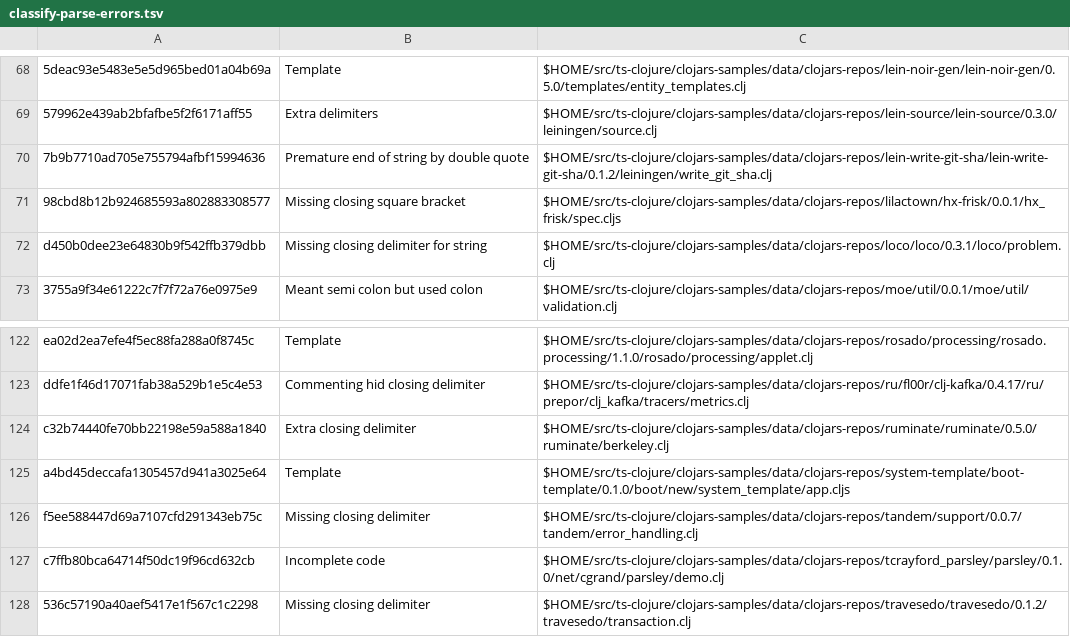
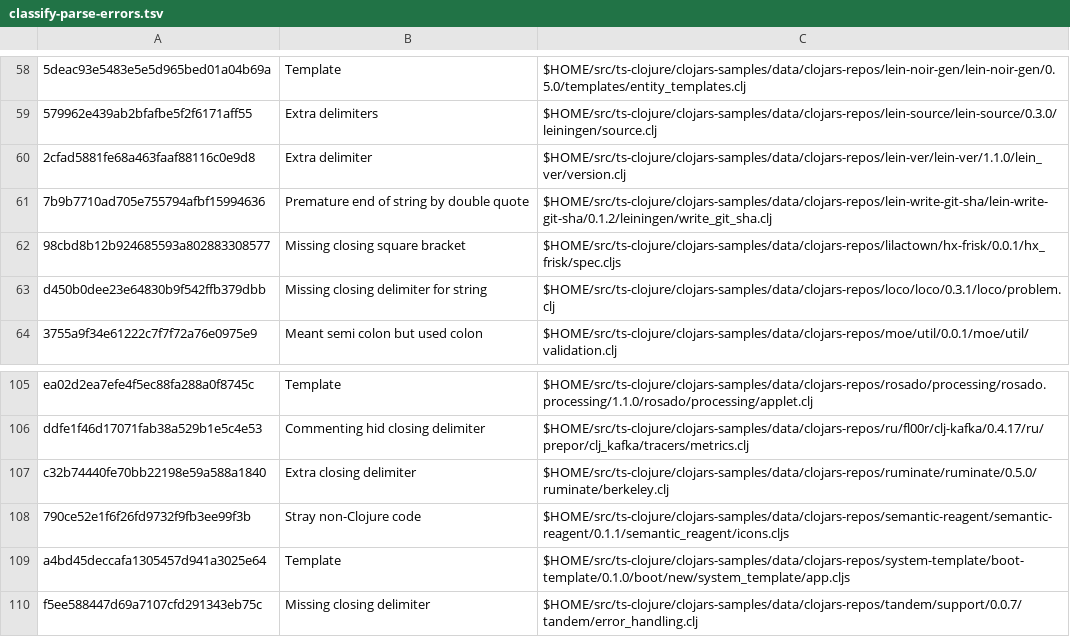
Before and after one commit to sogaiu/ts-clojure, a TSV file: data/classify-parse-errors.tsv, drawn as a sheet; only a part is shown, gaps mark what is left out; the shorter side is filled out with more unchanged rows; the diff covers the shown part only; the diff names each change by its address in the sheet, - before the commit and + after, or states it on an @@ line.

```diff
--- a/data/classify-parse-errors.tsv
+++ b/data/classify-parse-errors.tsv
+row 60: 2cfad5881fe68a463faaf88116c0e9d8 | Extra delimiter | $HOME/src/ts-clojure/clojars-samples/data/clojars-repos/lein-ver/lein-ver/1.1.0/lein_ver/version.clj
+row 108: 790ce52e1f6f26fd9732f9fb3ee99f3b | Stray non-Clojure code | $HOME/src/ts-clojure/clojars-samples/data/clojars-repos/semantic-reagent/semantic-reagent/0.1.1/semantic_reagent/icons.cljs
```
Also changed, not shown: 6 added rows and 24 removed rows elsewhere in this file, 2 other files.
